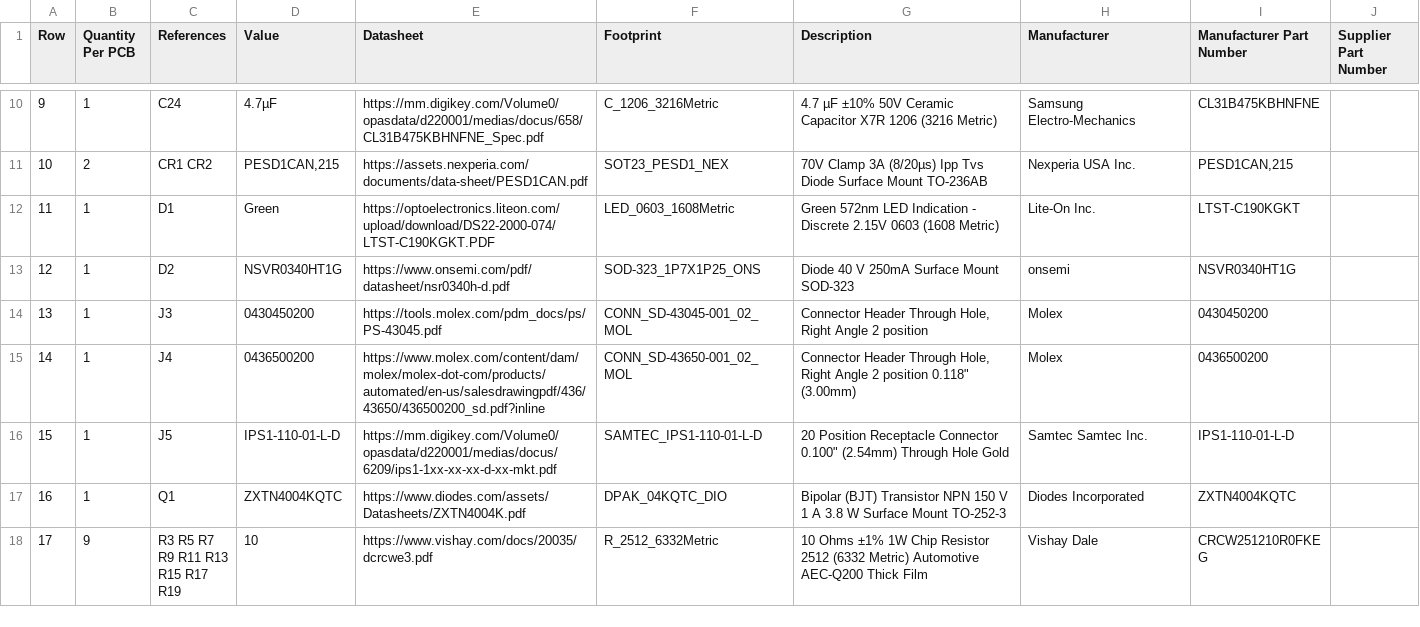
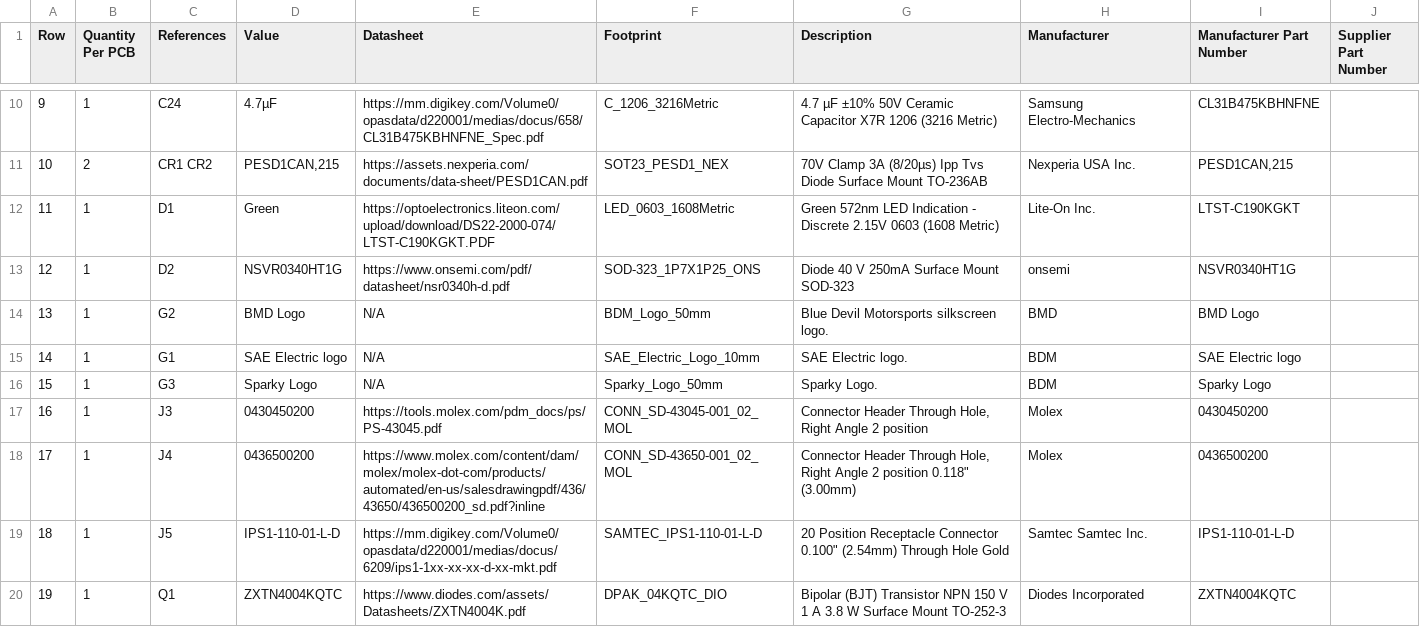
Before and after one commit to BDMPowertrain/bms_slave, a CSV file: Manufacturing/Assembly/bms_slave-bom.csv, drawn as a sheet; only a part is shown, gaps mark what is left out; the shorter side is filled out with more unchanged rows; addresses are those after the commit; the diff names each change by its address in the sheet, - before the commit and + after, or states it on an @@ line.

```diff
--- a/Manufacturing/Assembly/bms_slave-bom.csv
+++ b/Manufacturing/Assembly/bms_slave-bom.csv
+row 14: 13 | 1 | G2 | BMD Logo | N/A | BDM_Logo_50mm | Blue Devil Motorsports silkscreen logo. | BMD | BMD Logo
+row 15: 14 | 1 | G1 | SAE Electric logo | N/A | SAE_Electric_Logo_10mm | SAE Electric logo. | BDM | SAE Electric logo
+row 16: 15 | 1 | G3 | Sparky Logo | N/A | Sparky_Logo_50mm | Sparky Logo. | BDM | Sparky Logo
@@ column A (Row) renumbered from row 17 down @@
```
Also changed, not shown: Manufacturing/Assembly/bms_slave-CPL.csv, Manufacturing/Fabrication/Drill Tables/bms_slave-(L1-L4)_drill_table.csv, 29 other files.
